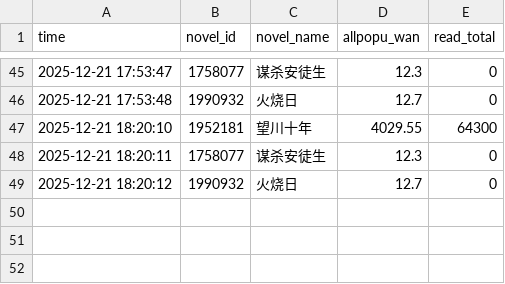
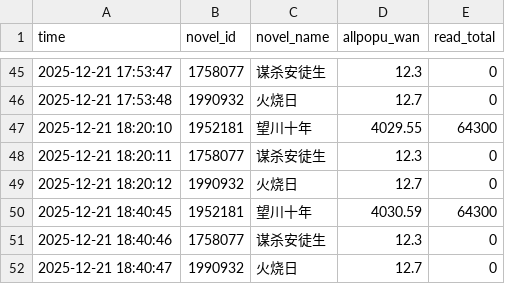
Before and after one commit to redgingseng/cpdata.io, a CSV file: data.csv, drawn as a sheet; only a part is shown, gaps mark what is left out; the diff names each change by its address in the sheet, - before the commit and + after, or states it on an @@ line.

```diff
--- a/data.csv
+++ b/data.csv
+row 50: 2025-12-21 18:40:45 | 1952181 | 望川十年 | 4030.59 | 64300
+row 51: 2025-12-21 18:40:46 | 1758077 | 谋杀安徒生 | 12.3 | 0
+row 52: 2025-12-21 18:40:47 | 1990932 | 火烧日 | 12.7 | 0
```
Also changed, not shown: data_benchmark.csv, data_island.csv, 1 other file.
